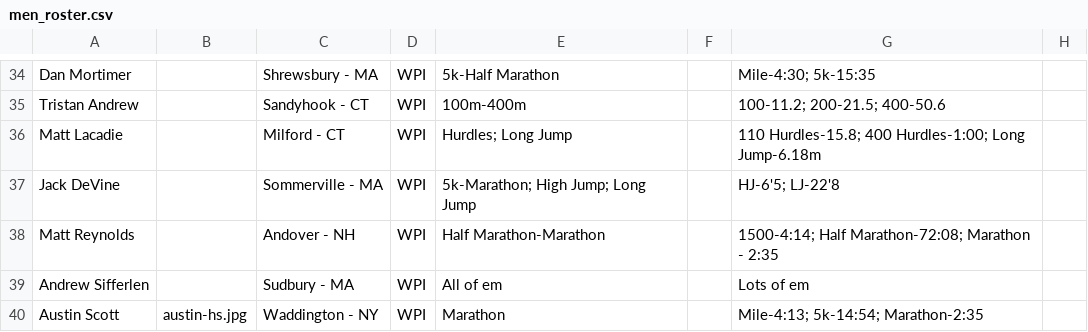
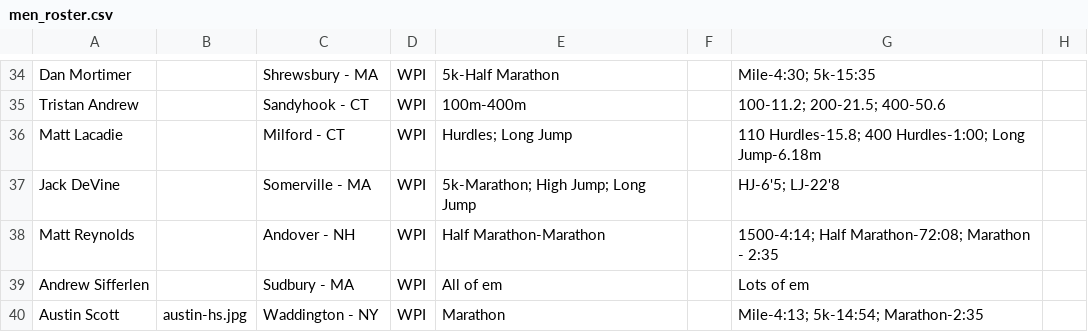
Before and after one commit to old-goat-track-club/old-goat-track-club.github.io, a CSV file: src/data/men_roster.csv, drawn as a sheet; only a part is shown, gaps mark what is left out.

Commit message:
fix csv

```diff
--- a/src/data/men_roster.csv
+++ b/src/data/men_roster.csv
@@ -36,3 +36,3 @@ Tristan Andrew,,Sandyhook - CT,WPI,100m-400m,,100-11.2; 200-21.5; 400-50.6,
 Matt Lacadie,,Milford - CT,WPI,Hurdles; Long Jump,,110 Hurdles-15.8; 400 Hurdles-1:00; Long Jump-6.18m,
-Jack DeVine,,Sommerville - MA,WPI,5k-Marathon; High Jump; Long Jump,,HJ-6'5; LJ-22'8,
+Jack DeVine,,Somerville - MA,WPI,5k-Marathon; High Jump; Long Jump,,HJ-6'5; LJ-22'8,
 Matt Reynolds,,Andover - NH,WPI,Half Marathon-Marathon,,1500-4:14; Half Marathon-72:08; Marathon - 2:35,
```
